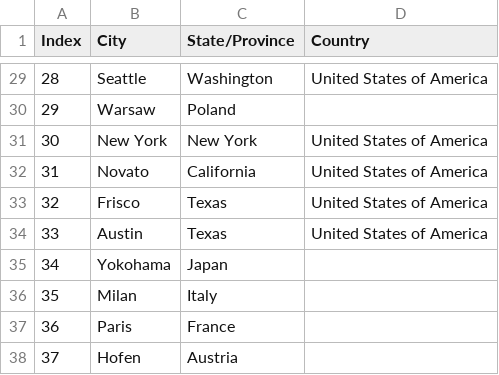
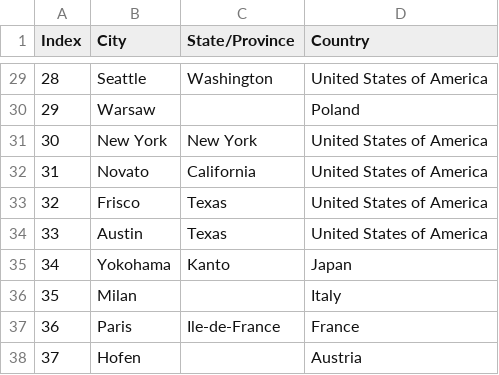
Before and after one commit to ElijahCGames/VideoGameDatabase, a CSV file: csv/Location.csv, drawn as a sheet; only a part is shown, gaps mark what is left out; the diff covers the shown part only.

```diff
--- a/csv/Location.csv
+++ b/csv/Location.csv
@@ -29,3 +29,3 @@
 28,Seattle,Washington,United States of America
-29,Warsaw,Poland
+29,Warsaw,,Poland
 30,New York,New York,United States of America
@@ -34,5 +34,5 @@
 33,Austin,Texas,United States of America
-34,Yokohama,Japan
-35,Milan,Italy
-36,Paris,France
-37,Hofen,Austria
+34,Yokohama,Kanto,Japan
+35,Milan,,Italy
+36,Paris,Ile-de-France,France
+37,Hofen,,Austria
```
Also changed, not shown: 22 edited cells elsewhere in this file, 2 other files.
